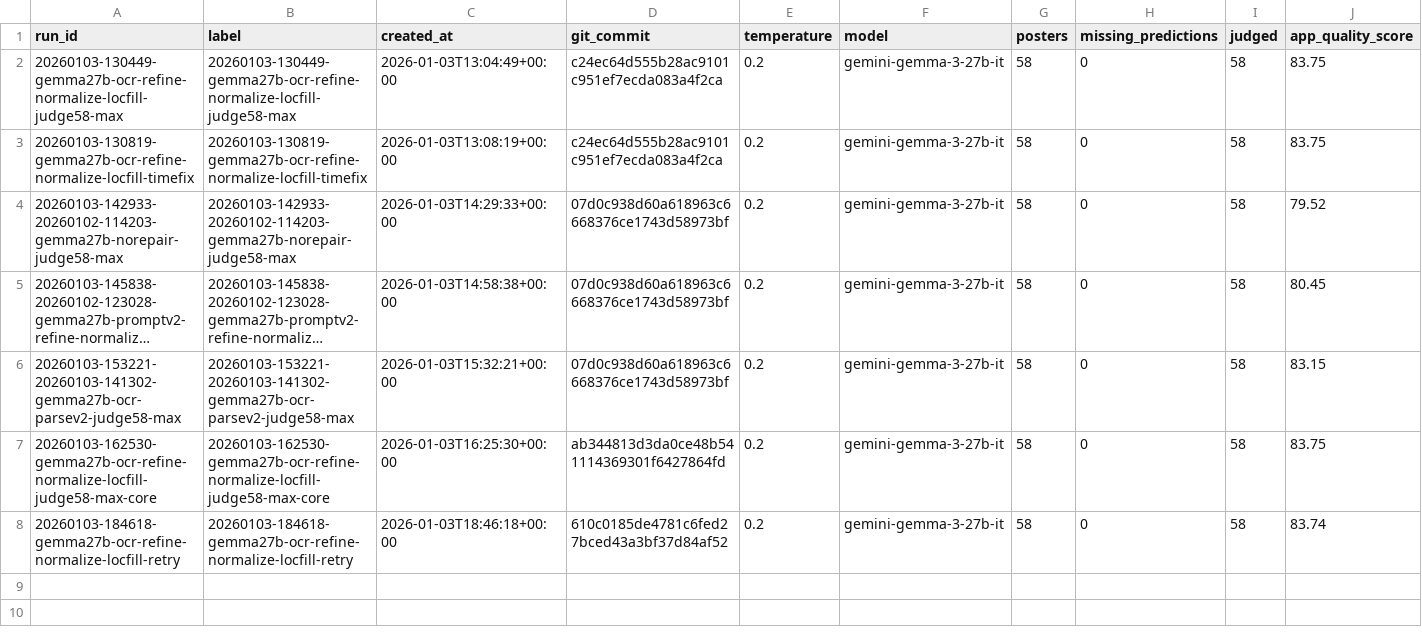
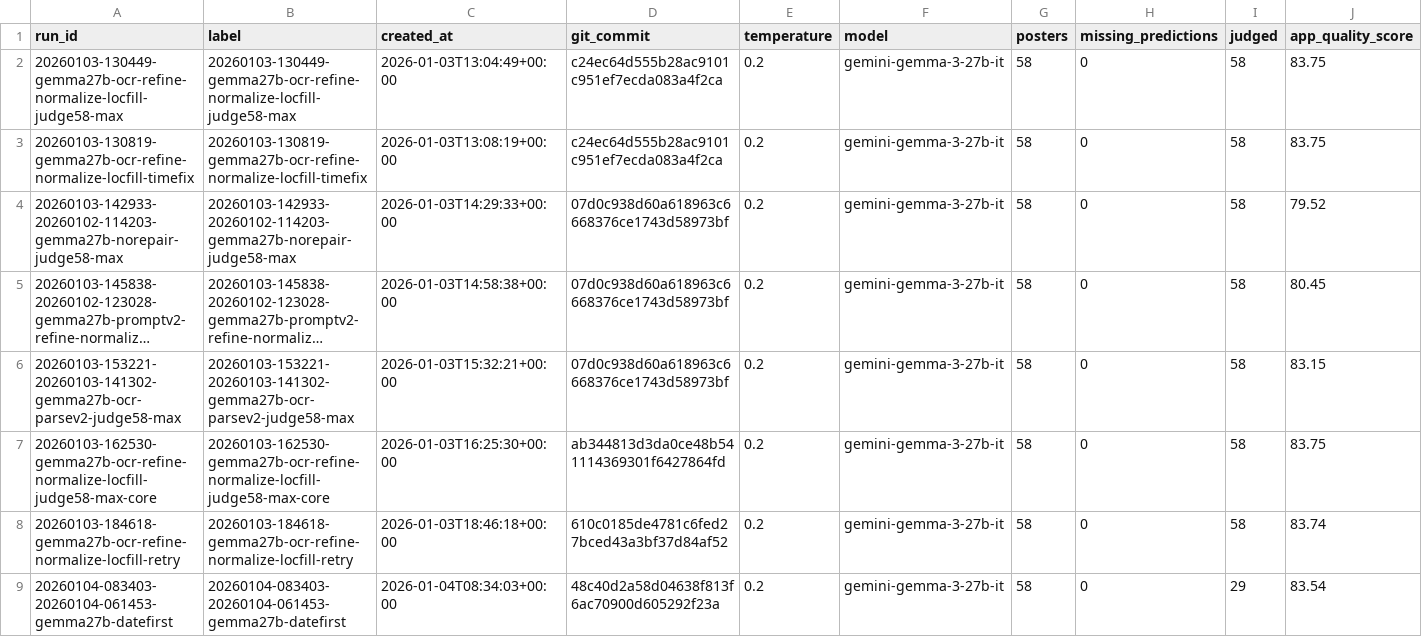
Before and after one commit to Kokoabassplayer/artist-calendar, a CSV file: benchmark/experiments.csv, drawn as a sheet; only a part is shown; long unchanged cells end in …; rows hold the shown columns only; the diff names each change by its address in the sheet, - before the commit and + after, or states it on an @@ line.

Commit message:
Add date-first gemma run and Gemini max output support

```diff
--- a/benchmark/experiments.csv
+++ b/benchmark/experiments.csv
+row 9: 20260104-083403-20260104-061453-gemma27b-datefirst | 20260104-083403-20260104-061453-gemma27b-datefirst | 2026-01-04T08:34:03+00:00 | 48c40d2a58d04638f813f6ac70900d605292f23a | 0.2 | gemini-gemma-3-27b-it | 58 | 0 | 29 | 83.54
```
Also changed, not shown: 17 other files.
